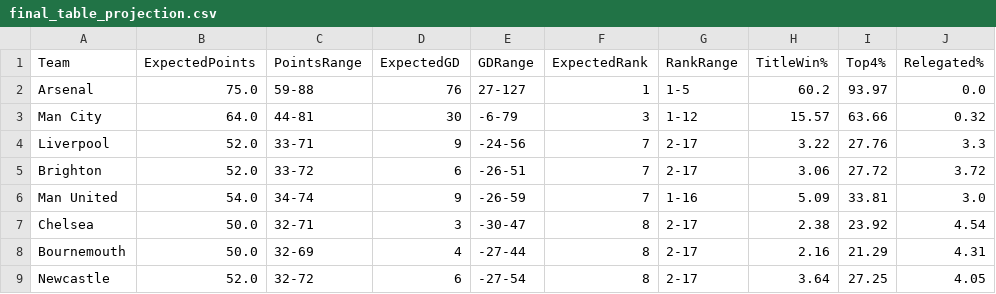
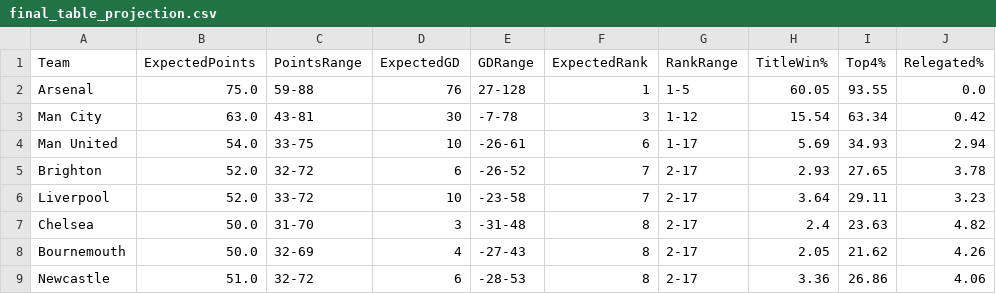
Before and after one commit to kiganyamburu/EPL-Season-Predictor, a CSV file: output/final_table_projection.csv, drawn as a sheet; only a part is shown; the diff covers the shown part only.

```diff
--- a/output/final_table_projection.csv
+++ b/output/final_table_projection.csv
@@ -1,9 +1,9 @@
 Team,ExpectedPoints,PointsRange,ExpectedGD,GDRange,ExpectedRank,RankRange,TitleWin%,Top4%,Relegated%
-Arsenal,75.0,59-88,76,27-127,1,1-5,60.2,93.97,0.0
-Man City,64.0,44-81,30,-6-79,3,1-12,15.57,63.66,0.32
-Liverpool,52.0,33-71,9,-24-56,7,2-17,3.22,27.76,3.3
-Brighton,52.0,33-72,6,-26-51,7,2-17,3.06,27.72,3.72
-Man United,54.0,34-74,9,-26-59,7,1-16,5.09,33.81,3.0
-Chelsea,50.0,32-71,3,-30-47,8,2-17,2.38,23.92,4.54
-Bournemouth,50.0,32-69,4,-27-44,8,2-17,2.16,21.29,4.31
-Newcastle,52.0,32-72,6,-27-54,8,2-17,3.64,27.25,4.05
+Arsenal,75.0,59-88,76,27-128,1,1-5,60.05,93.55,0.0
+Man City,63.0,43-81,30,-7-78,3,1-12,15.54,63.34,0.42
+Man United,54.0,33-75,10,-26-61,6,1-17,5.69,34.93,2.94
+Brighton,52.0,32-72,6,-26-52,7,2-17,2.93,27.65,3.78
+Liverpool,52.0,33-72,10,-23-58,7,2-17,3.64,29.11,3.23
+Chelsea,50.0,31-70,3,-31-48,8,2-17,2.4,23.63,4.82
+Bournemouth,50.0,32-69,4,-27-43,8,2-17,2.05,21.62,4.26
+Newcastle,51.0,32-72,6,-28-53,8,2-17,3.36,26.86,4.06
```
Also changed, not shown: 56 edited cells elsewhere in this file, output/predictions.csv.
